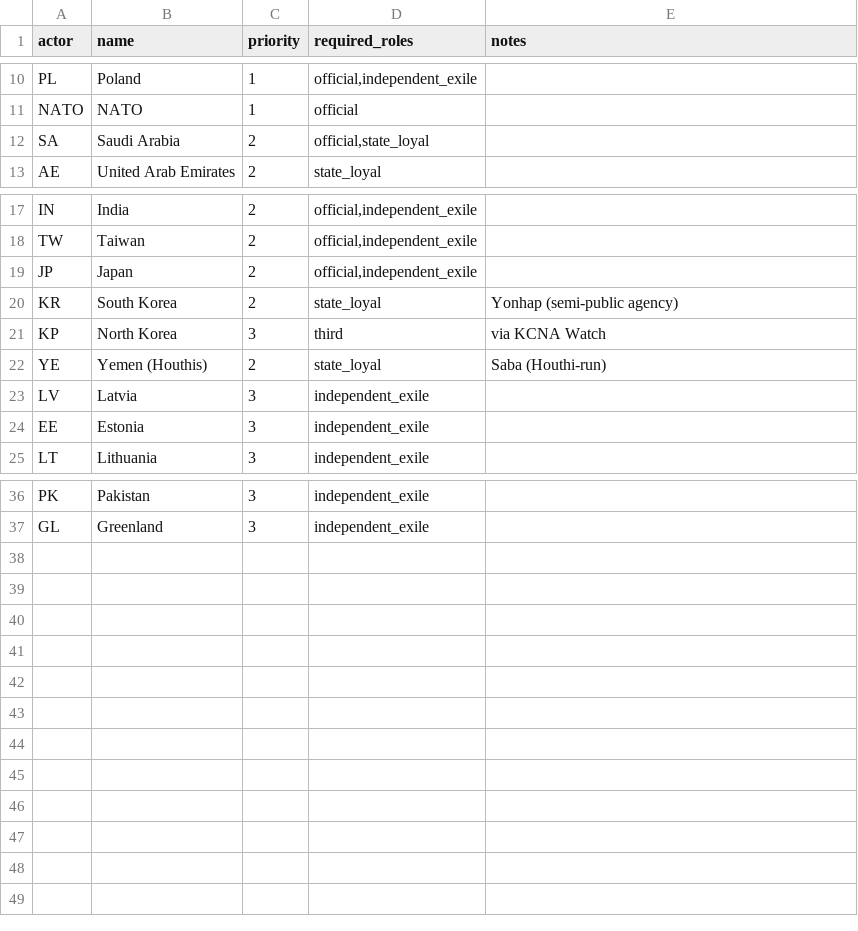
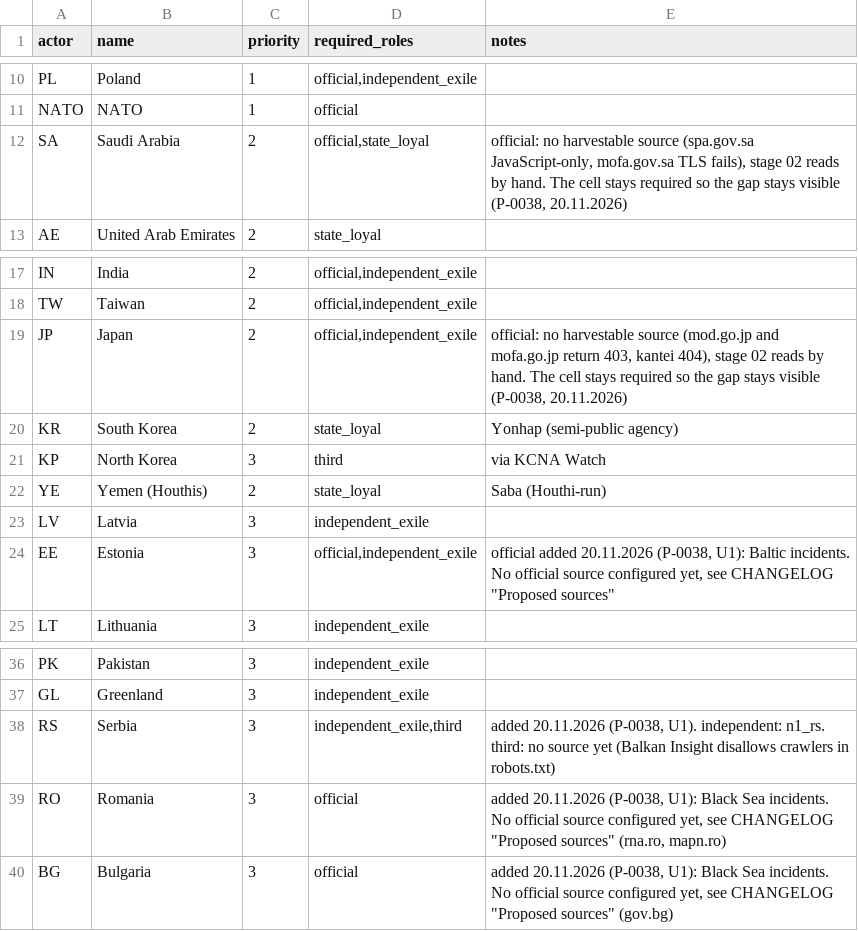
Before and after one commit to pstepien-labs/worldstate-forecast, a CSV file: sources/harvest/source_universe.csv, drawn as a sheet; only a part is shown, gaps mark what is left out.

```diff
--- a/sources/harvest/source_universe.csv
+++ b/sources/harvest/source_universe.csv
@@ -11,3 +11,3 @@ PL;Poland;1;official,independent_exile;
 NATO;NATO;1;official;
-SA;Saudi Arabia;2;official,state_loyal;
+SA;Saudi Arabia;2;official,state_loyal;official: no harvestable source (spa.gov.sa JavaScript-only, mofa.gov.sa TLS fails), stage 02 reads by hand. The cell stays required so the gap stays visible (P-0038, 20.11.2026)
 AE;United Arab Emirates;2;state_loyal;
@@ -18,3 +18,3 @@ IN;India;2;official,independent_exile;
 TW;Taiwan;2;official,independent_exile;
-JP;Japan;2;official,independent_exile;
+JP;Japan;2;official,independent_exile;official: no harvestable source (mod.go.jp and mofa.go.jp return 403, kantei 404), stage 02 reads by hand. The cell stays required so the gap stays visible (P-0038, 20.11.2026)
 KR;South Korea;2;state_loyal;Yonhap (semi-public agency)
@@ -23,3 +23,3 @@ YE;Yemen (Houthis);2;state_loyal;Saba (Houthi-run)
 LV;Latvia;3;independent_exile;
-EE;Estonia;3;independent_exile;
+EE;Estonia;3;official,independent_exile;official added 20.11.2026 (P-0038, U1): Baltic incidents. No official source configured yet, see CHANGELOG "Proposed sources"
 LT;Lithuania;3;independent_exile;
@@ -37 +37,4 @@ PK;Pakistan;3;independent_exile;
 GL;Greenland;3;independent_exile;
+RS;Serbia;3;independent_exile,third;added 20.11.2026 (P-0038, U1). independent: n1_rs. third: no source yet (Balkan Insight disallows crawlers in robots.txt)
+RO;Romania;3;official;added 20.11.2026 (P-0038, U1): Black Sea incidents. No official source configured yet, see CHANGELOG "Proposed sources" (rna.ro, mapn.ro)
+BG;Bulgaria;3;official;added 20.11.2026 (P-0038, U1): Black Sea incidents. No official source configured yet, see CHANGELOG "Proposed sources" (gov.bg)
```
Also changed, not shown: reviews/learning/proposals.csv, sources/harvest/feeds.csv, 6 other files.
